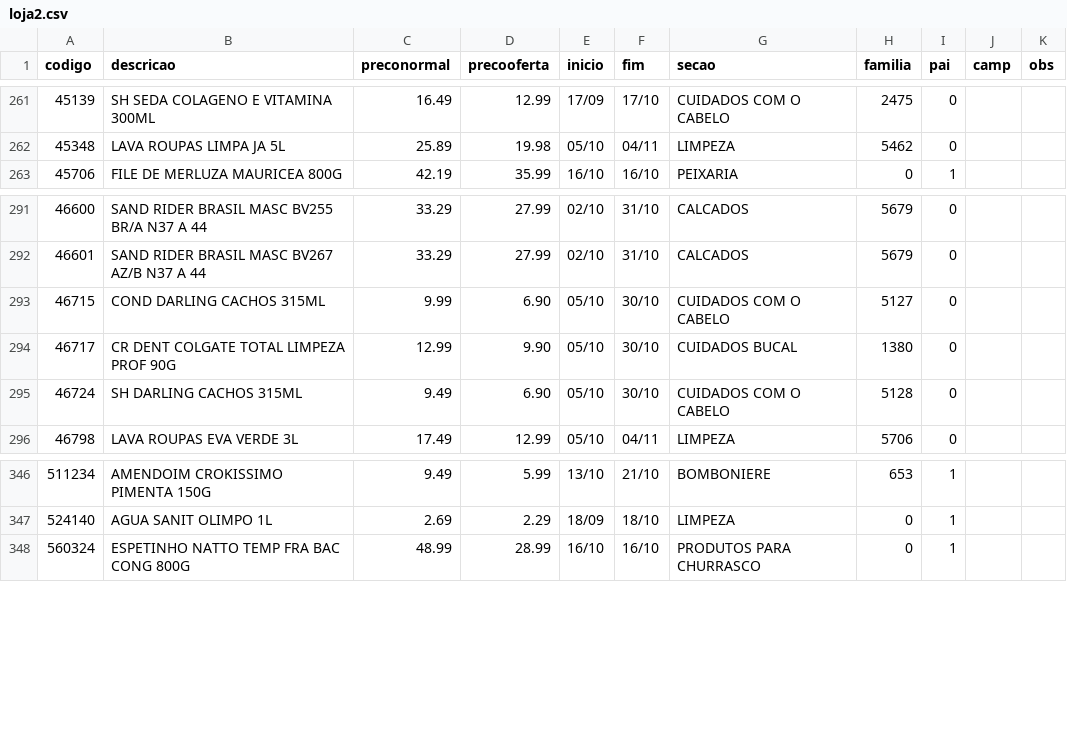
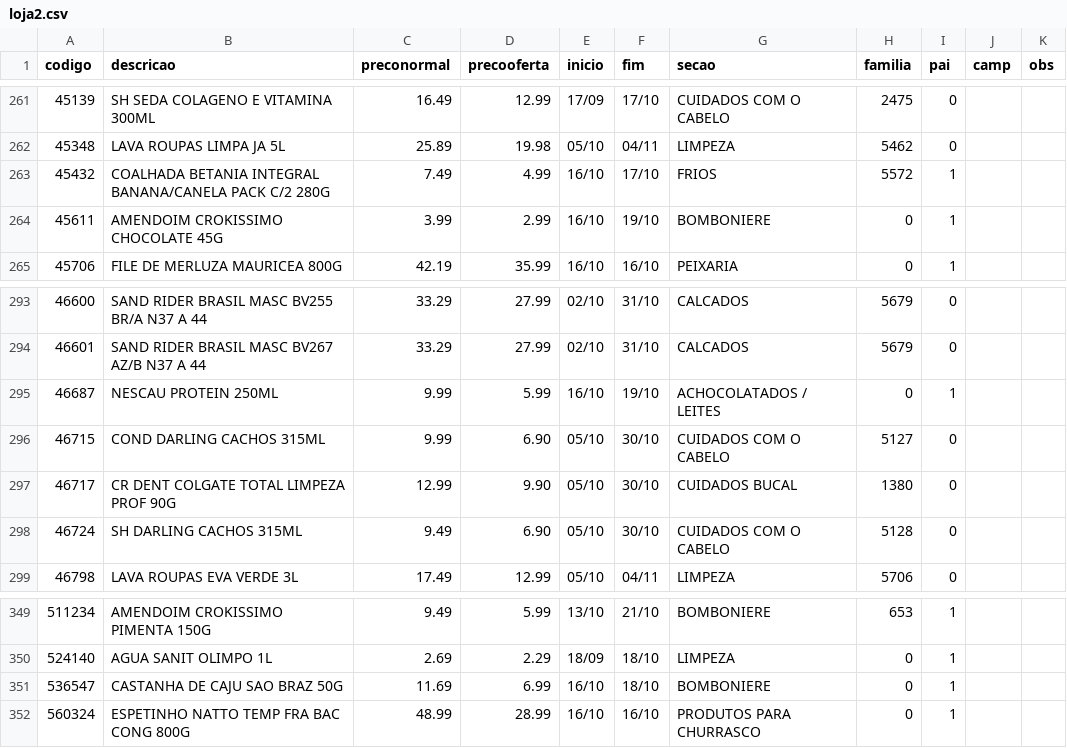
Before and after one commit to luciano504/placas, a CSV file: data/loja2.csv, drawn as a sheet; only a part is shown, gaps mark what is left out; the diff names each change by its address in the sheet, - before the commit and + after, or states it on an @@ line.

```diff
--- a/data/loja2.csv
+++ b/data/loja2.csv
+row 263: 45432 | COALHADA BETANIA INTEGRAL BANANA/CANELA PACK C/2 280G | 7.49 | 4.99 | 16/10 | 17/10 | FRIOS | 5572 | 1
+row 264: 45611 | AMENDOIM CROKISSIMO CHOCOLATE 45G | 3.99 | 2.99 | 16/10 | 19/10 | BOMBONIERE | 0 | 1
+row 295: 46687 | NESCAU PROTEIN 250ML | 9.99 | 5.99 | 16/10 | 19/10 | ACHOCOLATADOS / LEITES | 0 | 1
+row 351: 536547 | CASTANHA DE CAJU SAO BRAZ 50G | 11.69 | 6.99 | 16/10 | 18/10 | BOMBONIERE | 0 | 1
```
Also changed, not shown: data/loja1.csv, data/loja4.csv, 3 other files.
